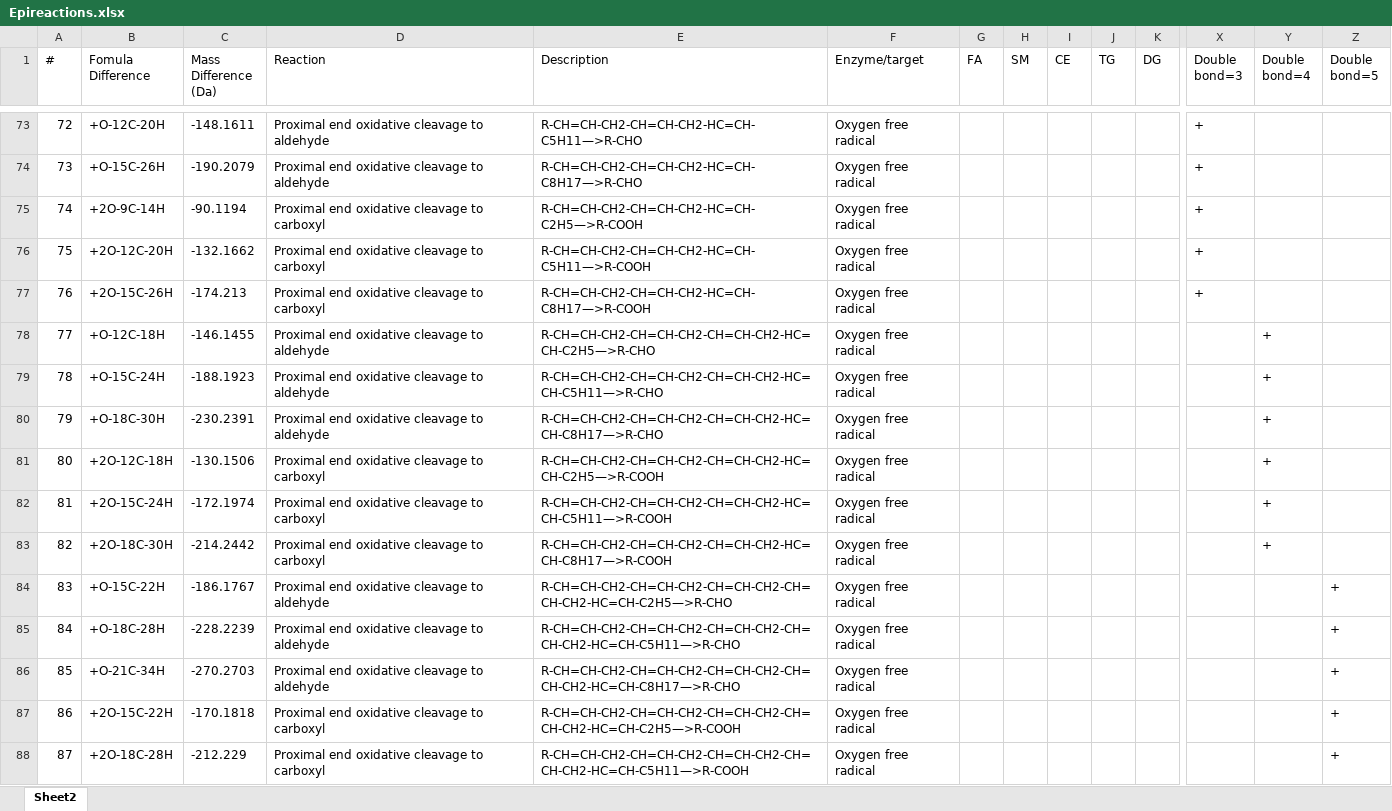
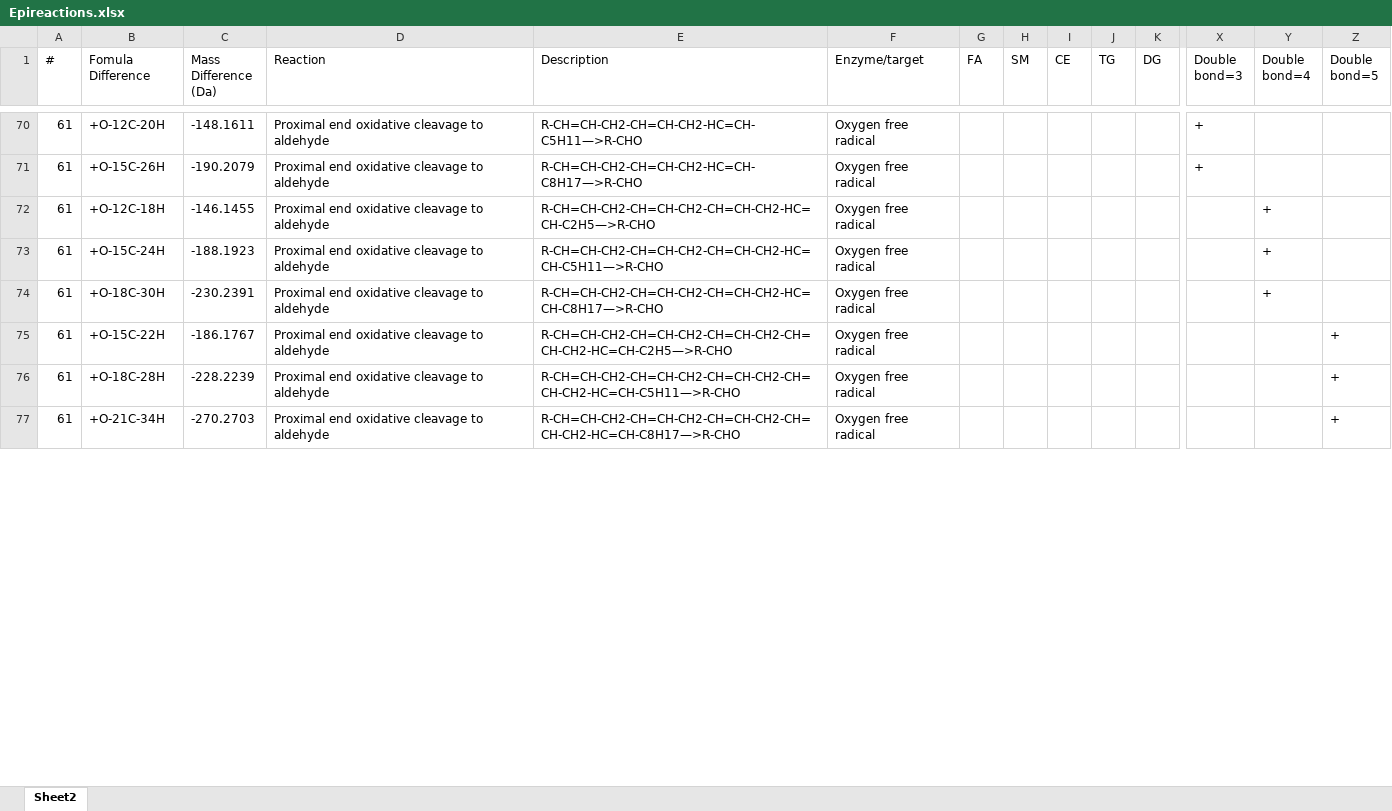
Before and after one commit to Xinguang-Liu/Lipidepifind, an Excel workbook: inst/extdata/Epireactions.xlsx, sheet Sheet2, drawn as a sheet; only a part is shown, gaps mark what is left out; values as stored, in another font and other column widths than the file's, no borders; removed rows and columns are numbered as before the commit, all else as after; rows hold the shown columns only; the diff covers the shown part only; the diff names each change by its address in the sheet, - before the commit and + after, or states it on an @@ line.

```diff
--- a/inst/extdata/Epireactions.xlsx (sheet Sheet2)
+++ b/inst/extdata/Epireactions.xlsx (sheet Sheet2)
-A70 (#): 72
+A70 (#): 61
-A71 (#): 73
+A71 (#): 61
-row 75: 74 | +2O-9C-14H | -90.1194 | Proximal end oxidative cleavage to carboxyl | R-CH=CH-CH2-CH=CH-CH2-HC=CH-C2H5—>R-COOH | Oxygen free radical |  |  |  |  |  | +
-row 76: 75 | +2O-12C-20H | -132.1662 | Proximal end oxidative cleavage to carboxyl | R-CH=CH-CH2-CH=CH-CH2-HC=CH-C5H11—>R-COOH | Oxygen free radical |  |  |  |  |  | +
-row 77: 76 | +2O-15C-26H | -174.213 | Proximal end oxidative cleavage to carboxyl | R-CH=CH-CH2-CH=CH-CH2-HC=CH-C8H17—>R-COOH | Oxygen free radical |  |  |  |  |  | +
-A72 (#): 77
+A72 (#): 61
-A73 (#): 78
+A73 (#): 61
-A74 (#): 79
+A74 (#): 61
-row 81: 80 | +2O-12C-18H | -130.1506 | Proximal end oxidative cleavage to carboxyl | R-CH=CH-CH2-CH=CH-CH2-CH=CH-CH2-HC=CH-C2H5—>R-COOH | Oxygen free radical |  |  |  |  |  |  | +
-row 82: 81 | +2O-15C-24H | -172.1974 | Proximal end oxidative cleavage to carboxyl | R-CH=CH-CH2-CH=CH-CH2-CH=CH-CH2-HC=CH-C5H11—>R-COOH | Oxygen free radical |  |  |  |  |  |  | +
-row 83: 82 | +2O-18C-30H | -214.2442 | Proximal end oxidative cleavage to carboxyl | R-CH=CH-CH2-CH=CH-CH2-CH=CH-CH2-HC=CH-C8H17—>R-COOH | Oxygen free radical |  |  |  |  |  |  | +
-A75 (#): 83
+A75 (#): 61
-A76 (#): 84
+A76 (#): 61
-A77 (#): 85
+A77 (#): 61
-row 87: 86 | +2O-15C-22H | -170.1818 | Proximal end oxidative cleavage to carboxyl | R-CH=CH-CH2-CH=CH-CH2-CH=CH-CH2-CH=CH-CH2-HC=CH-C2H5—>R-COOH | Oxygen free radical |  |  |  |  |  |  |  | +
-row 88: 87 | +2O-18C-28H | -212.229 | Proximal end oxidative cleavage to carboxyl | R-CH=CH-CH2-CH=CH-CH2-CH=CH-CH2-CH=CH-CH2-HC=CH-C5H11—>R-COOH | Oxygen free radical |  |  |  |  |  |  |  | +
```
Also changed, not shown: 14 added rows, 6 removed rows and 31 edited cells elsewhere in this sheet, 2 other files.
